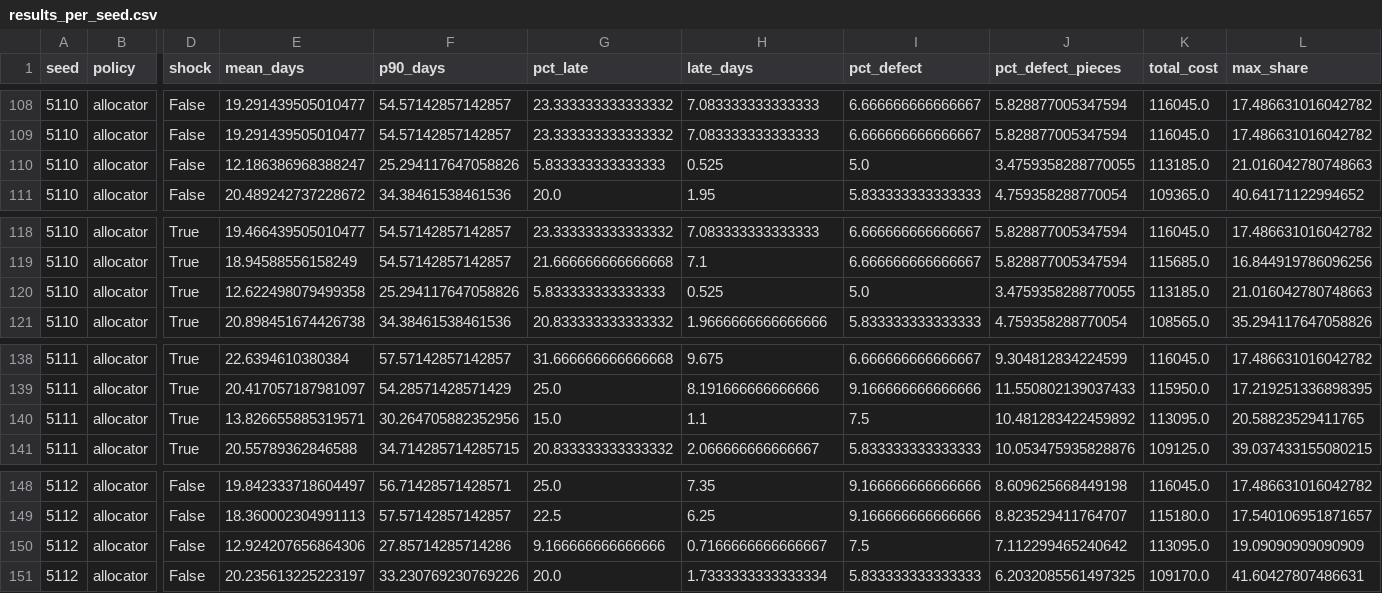
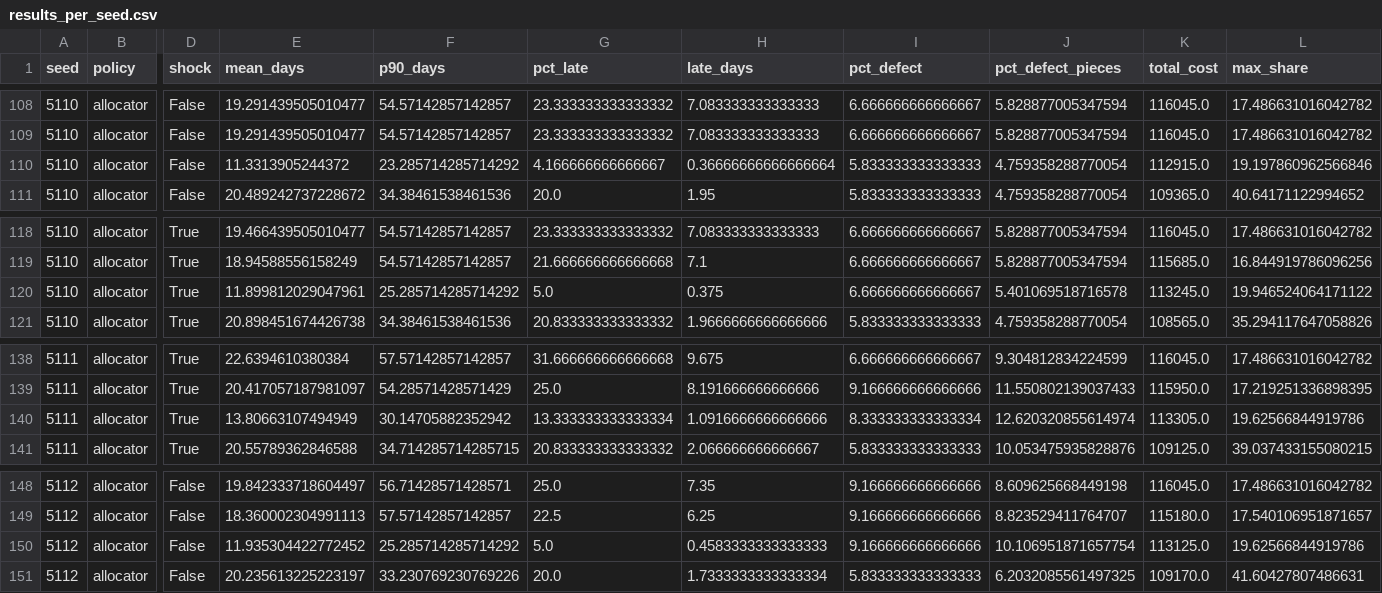
Before and after one commit to apurwakumari16nus/Track2_Dispatcher, a CSV file: eval/results_per_seed.csv, drawn as a sheet; only a part is shown, gaps mark what is left out; the diff covers the shown part only; the diff names each change by its address in the sheet, - before the commit and + after, or states it on an @@ line.

```diff
--- a/eval/results_per_seed.csv
+++ b/eval/results_per_seed.csv
-E110 (mean_days): 12.186386968388247
+E110 (mean_days): 11.3313905244372
-F110 (p90_days): 25.294117647058826
+F110 (p90_days): 23.285714285714292
-G110 (pct_late): 5.833333333333333
+G110 (pct_late): 4.166666666666667
-H110 (late_days): 0.525
+H110 (late_days): 0.36666666666666664
-I110 (pct_defect): 5.0
+I110 (pct_defect): 5.833333333333333
-J110 (pct_defect_pieces): 3.4759358288770055
+J110 (pct_defect_pieces): 4.759358288770054
-K110 (total_cost): 113185.0
+K110 (total_cost): 112915.0
-L110 (max_share): 21.016042780748663
+L110 (max_share): 19.197860962566846
-E120 (mean_days): 12.622498079499358
+E120 (mean_days): 11.899812029047961
-F120 (p90_days): 25.294117647058826
+F120 (p90_days): 25.285714285714292
-G120 (pct_late): 5.833333333333333
+G120 (pct_late): 5.0
-H120 (late_days): 0.525
+H120 (late_days): 0.375
-I120 (pct_defect): 5.0
+I120 (pct_defect): 6.666666666666667
-J120 (pct_defect_pieces): 3.4759358288770055
+J120 (pct_defect_pieces): 5.401069518716578
-K120 (total_cost): 113185.0
+K120 (total_cost): 113245.0
-L120 (max_share): 21.016042780748663
+L120 (max_share): 19.946524064171122
-E140 (mean_days): 13.826655885319571
+E140 (mean_days): 13.80663107494949
-F140 (p90_days): 30.264705882352956
+F140 (p90_days): 30.14705882352942
-G140 (pct_late): 15.0
+G140 (pct_late): 13.333333333333334
-H140 (late_days): 1.1
+H140 (late_days): 1.0916666666666666
-I140 (pct_defect): 7.5
+I140 (pct_defect): 8.333333333333334
-J140 (pct_defect_pieces): 10.481283422459892
+J140 (pct_defect_pieces): 12.620320855614974
-K140 (total_cost): 113095.0
+K140 (total_cost): 113305.0
-L140 (max_share): 20.58823529411765
+L140 (max_share): 19.62566844919786
-E150 (mean_days): 12.924207656864306
+E150 (mean_days): 11.935304422772452
-F150 (p90_days): 27.85714285714286
+F150 (p90_days): 25.285714285714292
-G150 (pct_late): 9.166666666666666
+G150 (pct_late): 5.0
-H150 (late_days): 0.7166666666666667
+H150 (late_days): 0.4583333333333333
-I150 (pct_defect): 7.5
+I150 (pct_defect): 9.166666666666666
-J150 (pct_defect_pieces): 7.112299465240642
+J150 (pct_defect_pieces): 10.106951871657754
-K150 (total_cost): 113095.0
+K150 (total_cost): 113125.0
-L150 (max_share): 19.09090909090909
+L150 (max_share): 19.62566844919786
```
Also changed, not shown: 115 edited cells elsewhere in this file, eval/results.csv, eval/shock_changes.csv, 8 other files.
